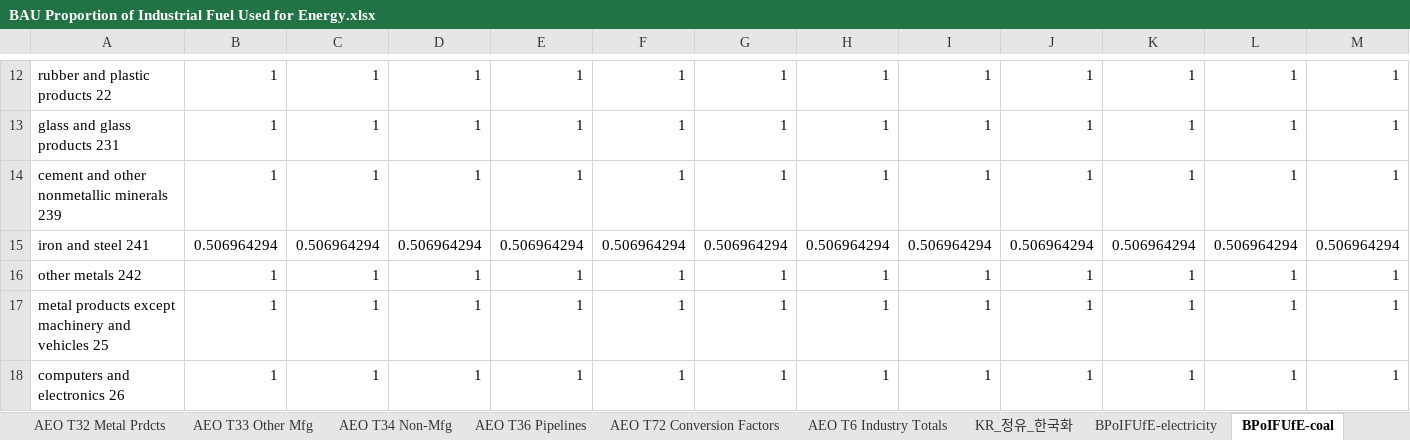
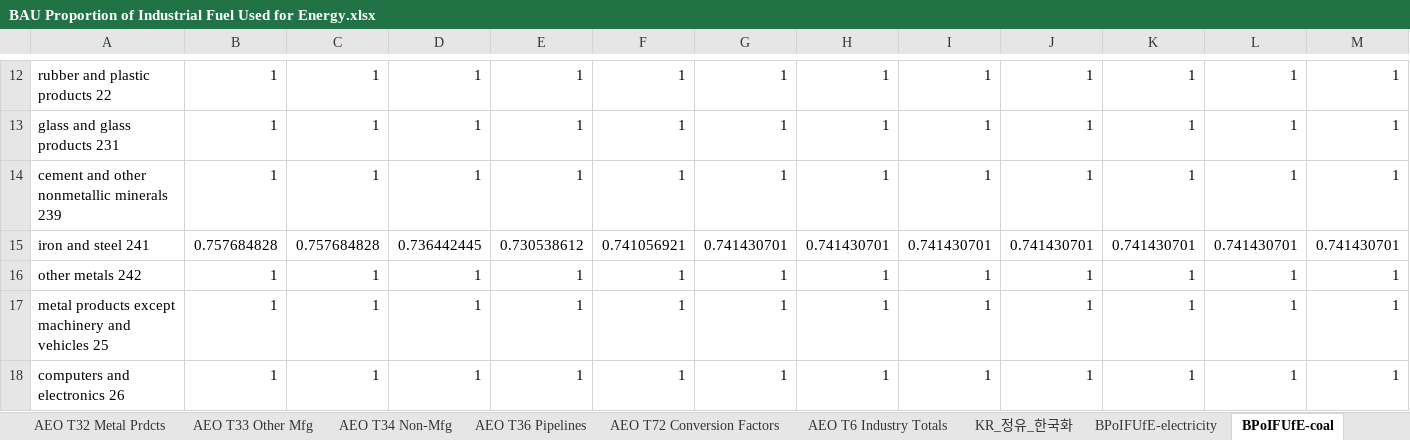
Before and after one commit to EnergyInnovation/eps-southkorea, an Excel workbook: InputData/indst/BPoIFUfE/BAU Proportion of Industrial Fuel Used for Energy.xlsx, sheet BPoIFUfE-coal, drawn as a sheet; only a part is shown, gaps mark what is left out; values as stored, in another font and other column widths than the file's, no borders; removed rows and columns are numbered as before the commit, all else as after; rows hold the shown columns only; the diff names each change by its address in the sheet, - before the commit and + after, or states it on an @@ line.

Commit message:
Corrects overallocation of coal in iron and steel to feedstock.

```diff
--- a/InputData/indst/BPoIFUfE/BAU Proportion of Industrial Fuel Used for Energy.xlsx (sheet BPoIFUfE-coal)
+++ b/InputData/indst/BPoIFUfE/BAU Proportion of Industrial Fuel Used for Energy.xlsx (sheet BPoIFUfE-coal)
-row 15: iron and steel 241 | 0.506964294 | 0.506964294 | 0.506964294 | 0.506964294 | 0.506964294 | 0.506964294 | 0.506964294 | 0.506964294 | 0.506964294 | 0.506964294 | 0.506964294 | 0.506964294
+row 15: iron and steel 241 | 0.757684828 | 0.757684828 | 0.736442445 | 0.730538612 | 0.741056921 | 0.741430701 | 0.741430701 | 0.741430701 | 0.741430701 | 0.741430701 | 0.741430701 | 0.741430701
```
Also changed, not shown: sheet About, other sheet tabs, 1 other file.
